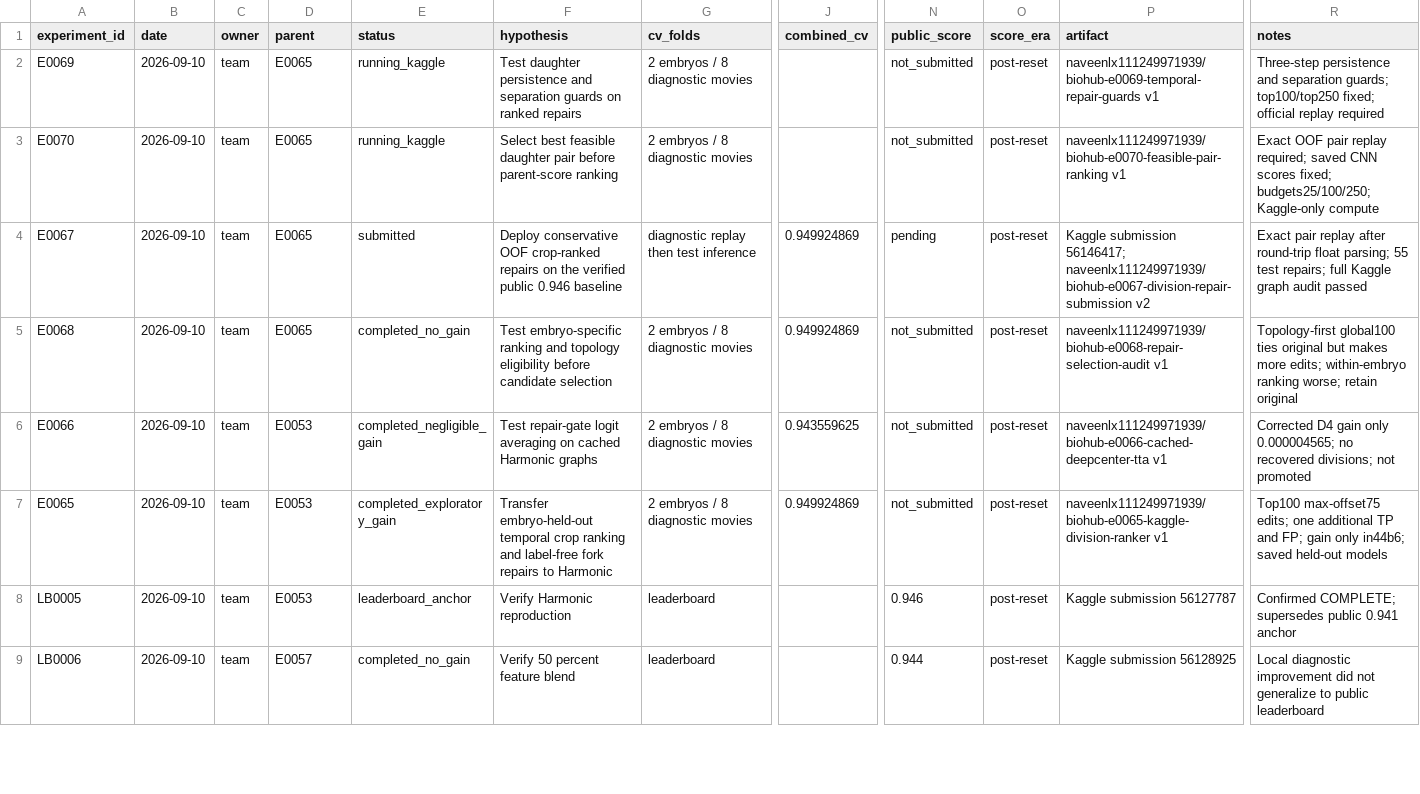
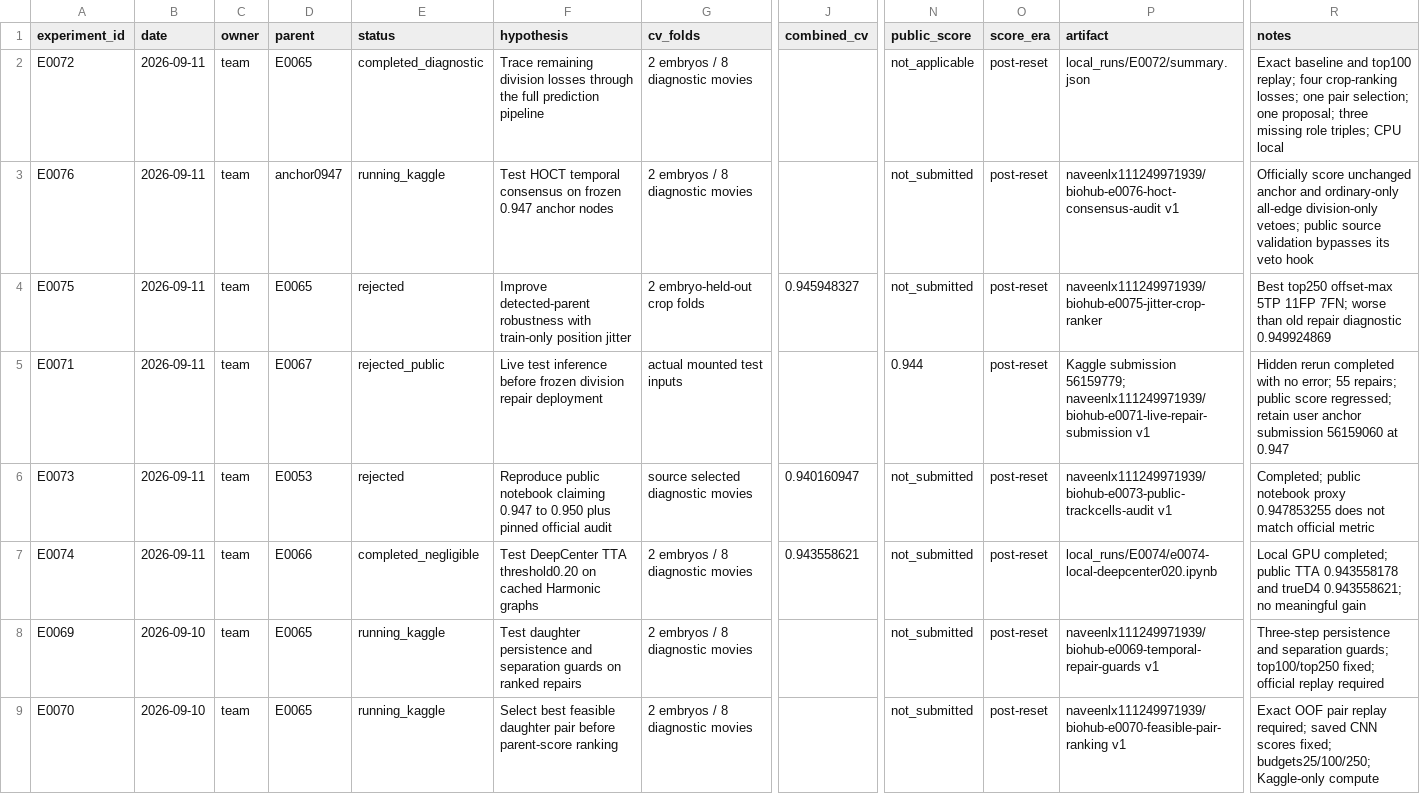
Before and after one commit to naveenlx111-svg/Biohub, a CSV file: experiments/ledger.csv, drawn as a sheet; only a part is shown, gaps mark what is left out; the shorter side is filled out with more unchanged rows; rows hold the shown columns only; the diff names each change by its address in the sheet, - before the commit and + after, or states it on an @@ line.

Commit message:
Record 0.947 anchor and failed repair results; launch HOCT consensus audit

```diff
--- a/experiments/ledger.csv
+++ b/experiments/ledger.csv
+row 2: E0072 | 2026-09-11 | team | E0065 | completed_diagnostic | Trace remaining division losses through the full prediction pipeline | 2 embryos / 8 diagnostic movies |  | not_applicable | post-reset | local_runs/E0072/summary.json | Exact baseline and top100 replay; four crop-ranking losses; one pair selection; one proposal; three missing role triples; CPU local
+row 3: E0076 | 2026-09-11 | team | anchor0947 | running_kaggle | Test HOCT temporal consensus on frozen 0.947 anchor nodes | 2 embryos / 8 diagnostic movies |  | not_submitted | post-reset | naveenlx111249971939/biohub-e0076-hoct-consensus-audit v1 | Officially score unchanged anchor and ordinary-only all-edge division-only vetoes; public source validation bypasses its veto hook
+row 4: E0075 | 2026-09-11 | team | E0065 | rejected | Improve detected-parent robustness with train-only position jitter | 2 embryo-held-out crop folds | 0.945948327 | not_submitted | post-reset | naveenlx111249971939/biohub-e0075-jitter-crop-ranker | Best top250 offset-max 5TP 11FP 7FN; worse than old repair diagnostic 0.949924869
+row 5: E0071 | 2026-09-11 | team | E0067 | rejected_public | Live test inference before frozen division repair deployment | actual mounted test inputs |  | 0.944 | post-reset | Kaggle submission 56159779; naveenlx111249971939/biohub-e0071-live-repair-submission v1 | Hidden rerun completed with no error; 55 repairs; public score regressed; retain user anchor submission 56159060 at 0.947
+row 6: E0073 | 2026-09-11 | team | E0053 | rejected | Reproduce public notebook claiming 0.947 to 0.950 plus pinned official audit | source selected diagnostic movies | 0.940160947 | not_submitted | post-reset | naveenlx111249971939/biohub-e0073-public-trackcells-audit v1 | Completed; public notebook proxy 0.947853255 does not match official metric
+row 7: E0074 | 2026-09-11 | team | E0066 | completed_negligible | Test DeepCenter TTA threshold0.20 on cached Harmonic graphs | 2 embryos / 8 diagnostic movies | 0.943558621 | not_submitted | post-reset | local_runs/E0074/e0074-local-deepcenter020.ipynb | Local GPU completed; public TTA 0.943558178 and trueD4 0.943558621; no meaningful gain
```
Also changed, not shown: 19 other files.
